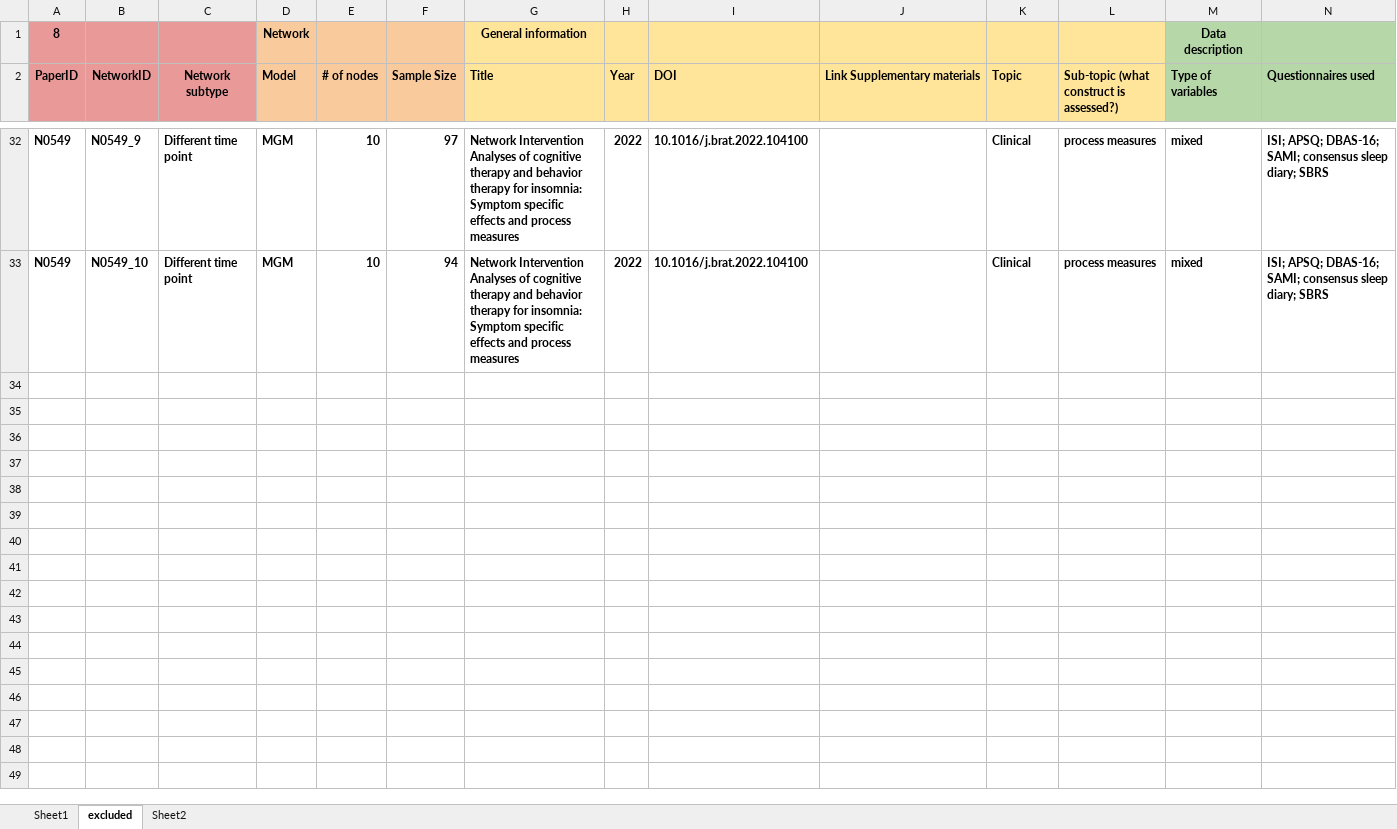
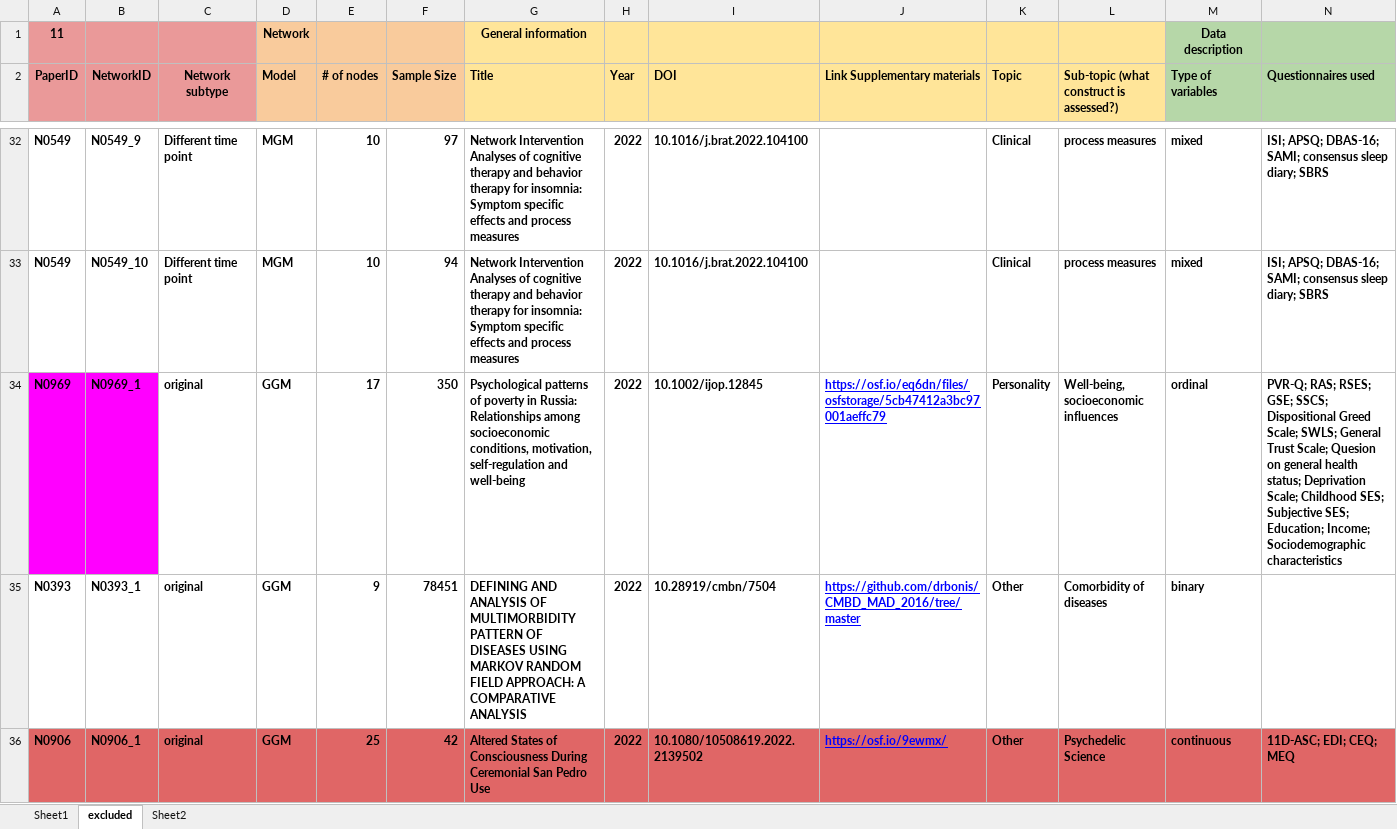
Before and after one commit to KarolineHuth/ReBayesed, an Excel workbook: inst/extdata/metadata.xlsx, sheet excluded, drawn as a sheet; only a part is shown, gaps mark what is left out; values as stored, in another font and other column widths than the file's, no borders; charts and pictures not drawn; rows hold the shown columns only; the diff covers the shown part only; the diff names each change by its address in the sheet, - before the commit and + after, or states it on an @@ line.

```diff
--- a/inst/extdata/metadata.xlsx (sheet excluded)
+++ b/inst/extdata/metadata.xlsx (sheet excluded)
-A1 (PaperID): 8
+A1 (PaperID): 11
+row 34: N0969 | N0969_1 | original | GGM | 17 | 350 | Psychological patterns of poverty in Russia: Relationships among socioeconomic conditions, motivation, self-regulation and well-being | 2022 | 10.1002/ijop.12845 | https://osf.io/eq6dn/files/osfstorage/5cb47412a3bc97001aeffc79 | Personality | Well-being, socioeconomic influences | ordinal | PVR-Q; RAS; RSES; GSE; SSCS; Dispositional Greed Scale; SWLS; General Trust Scale; Quesion on general health status; Deprivation Scale; Childhood SES; Subjective SES; Education; Income; Sociodemographic characteristics
+row 35: N0393 | N0393_1 | original | GGM | 9 | 78451 | DEFINING AND ANALYSIS OF MULTIMORBIDITY PATTERN OF DISEASES USING MARKOV RANDOM FIELD APPROACH: A COMPARATIVE ANALYSIS | 2022 | 10.28919/cmbn/7504 | https://github.com/drbonis/CMBD_MAD_2016/tree/master | Other | Comorbidity of diseases | binary
+row 36: N0906 | N0906_1 | original | GGM | 25 | 42 | Altered States of Consciousness During Ceremonial San Pedro Use | 2022 | 10.1080/10508619.2022.2139502 | https://osf.io/9ewmx/ | Other | Psychedelic Science | continuous | 11D-ASC; EDI; CEQ; MEQ
```
Also changed, not shown: 2 added rows and cell formats elsewhere in this sheet, sheet Sheet1, hidden cells, 5 other files.
